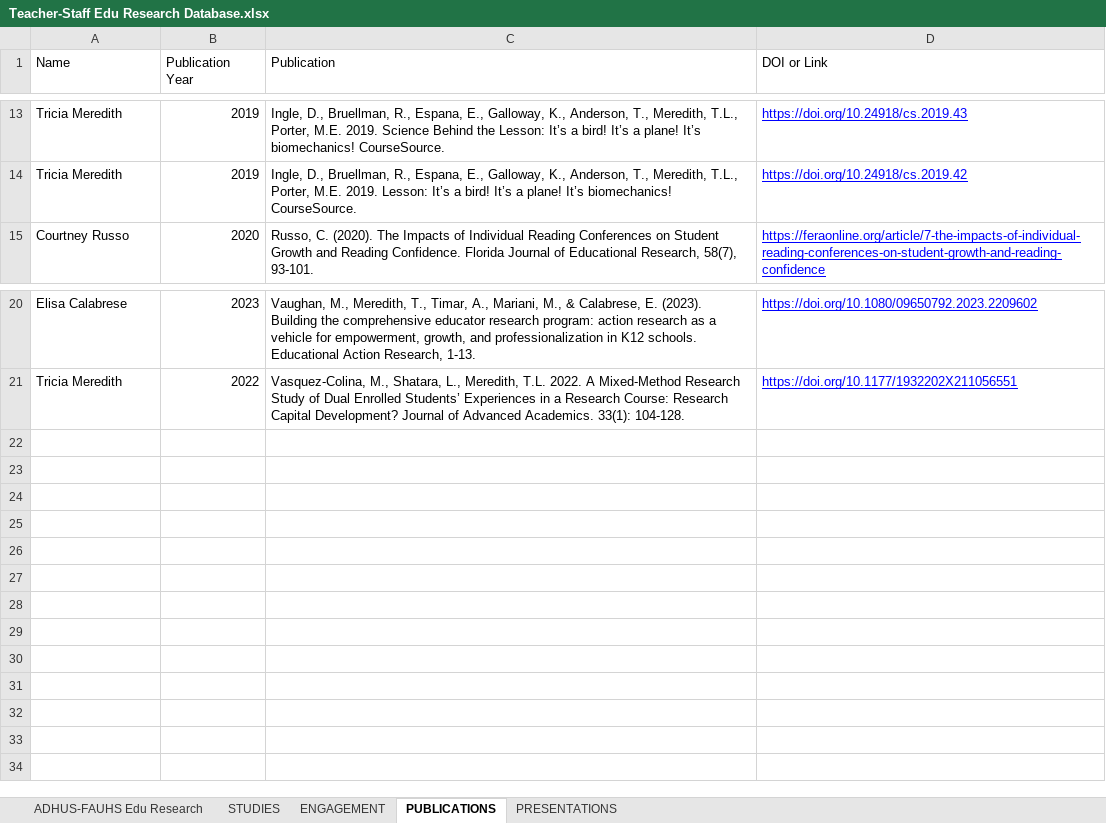
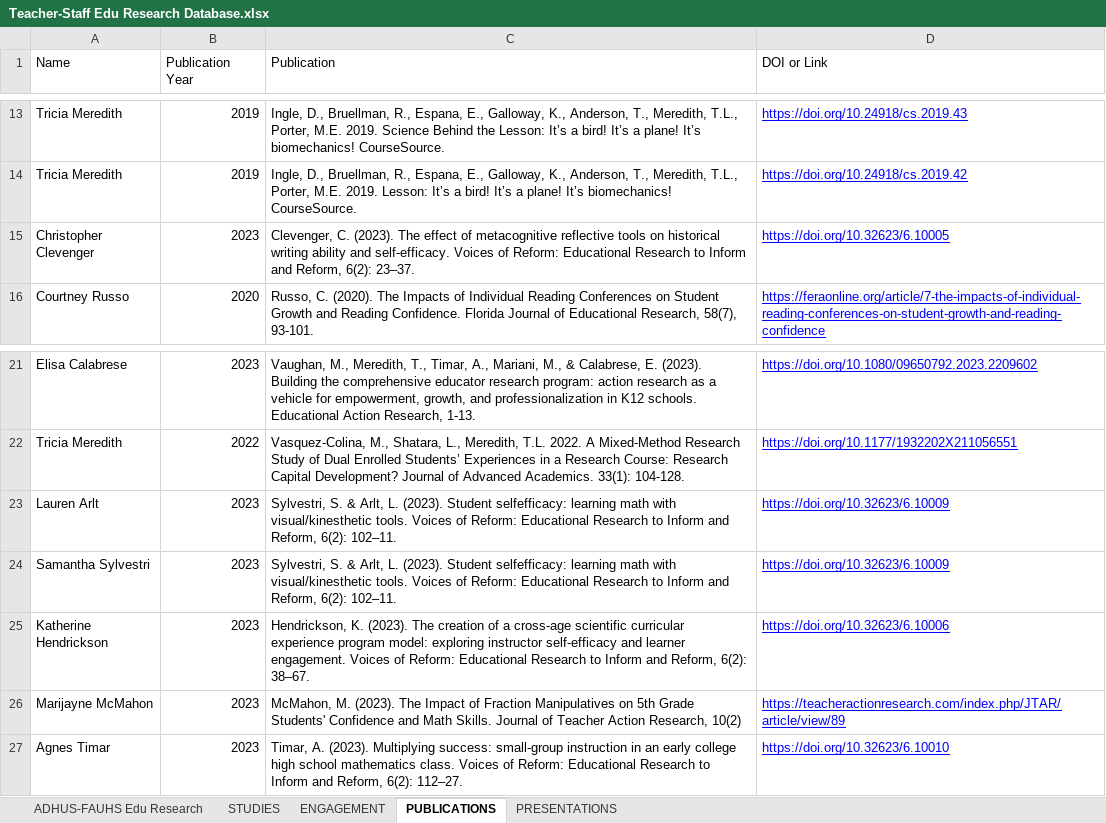
Before and after one commit to tuckerhindle/adhus-fauhs-teacher-research-dashboard, an Excel workbook: Teacher-Staff Edu Research Database.xlsx, sheet PUBLICATIONS, drawn as a sheet; only a part is shown, gaps mark what is left out; values as stored, in another font and other column widths than the file's, no borders; table styles not drawn; the diff names each change by its address in the sheet, - before the commit and + after, or states it on an @@ line.

Commit message:
Update 2024 Mar 5
Added Spring 24 RCP studies, voices of reform publications, 2023 FERA and Linsdey/Jill presentations, Teacher as Researcher 2021–2024 registrations

```diff
--- a/Teacher-Staff Edu Research Database.xlsx (sheet PUBLICATIONS)
+++ b/Teacher-Staff Edu Research Database.xlsx (sheet PUBLICATIONS)
+row 15: Christopher Clevenger | 2023 | Clevenger, C. (2023). The effect of metacognitive reflective tools on historical writing ability and self-efficacy. Voices of Reform: Educational Research to Inform and Reform, 6(2): 23–37. | https://doi.org/10.32623/6.10005
+row 23: Lauren Arlt | 2023 | Sylvestri, S. & Arlt, L. (2023). Student selfefficacy: learning math with visual/kinesthetic tools. Voices of Reform: Educational Research to Inform and Reform, 6(2): 102–11. | https://doi.org/10.32623/6.10009
+row 24: Samantha Sylvestri | 2023 | Sylvestri, S. & Arlt, L. (2023). Student selfefficacy: learning math with visual/kinesthetic tools. Voices of Reform: Educational Research to Inform and Reform, 6(2): 102–11. | https://doi.org/10.32623/6.10009
+row 25: Katherine Hendrickson | 2023 | Hendrickson, K. (2023). The creation of a cross-age scientific curricular experience program model: exploring instructor self-efficacy and learner engagement. Voices of Reform: Educational Research to Inform and Reform, 6(2): 38–67. | https://doi.org/10.32623/6.10006
+row 26: Marijayne McMahon | 2023 | McMahon, M. (2023). The Impact of Fraction Manipulatives on 5th Grade Students' Confidence and Math Skills. Journal of Teacher Action Research, 10(2) | https://teacheractionresearch.com/index.php/JTAR/article/view/89
+row 27: Agnes Timar | 2023 | Timar, A. (2023). Multiplying success: small-group instruction in an early college high school mathematics class. Voices of Reform: Educational Research to Inform and Reform, 6(2): 112–27. | https://doi.org/10.32623/6.10010
```
Also changed, not shown: sheet STUDIES, sheet ADHUS-FAUHS Edu Research, sheet ENGAGEMENT, sheet PRESENTATIONS, 2 other files.
